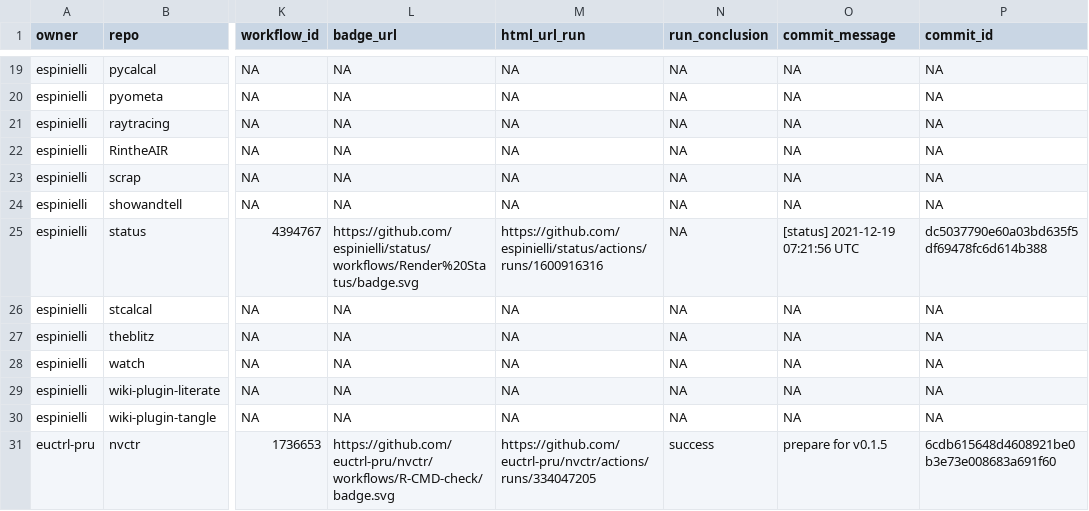
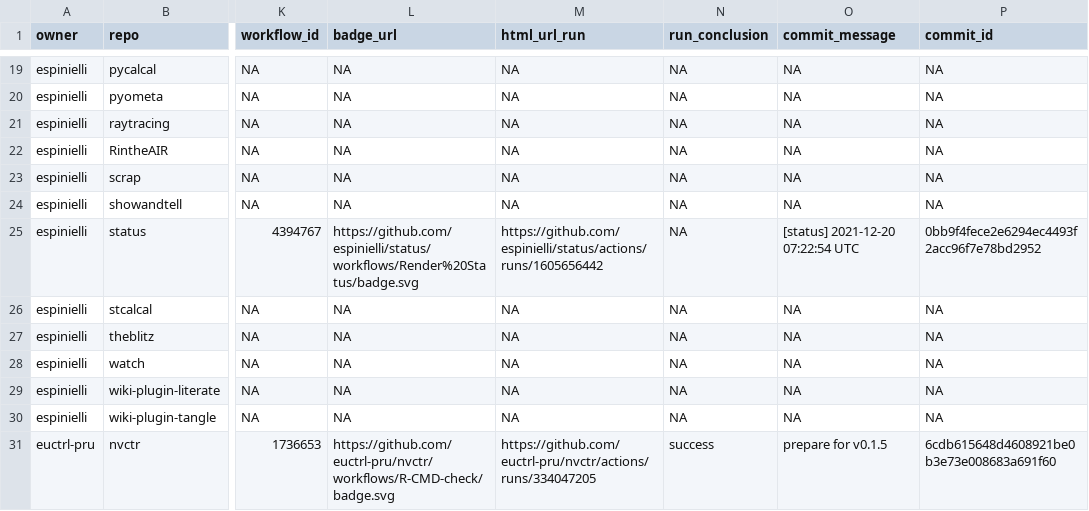
Before and after one commit to nmfs-ost/FIT-status, a CSV file: repos.csv, drawn as a sheet; only a part is shown, gaps mark what is left out; the diff names each change by its address in the sheet, - before the commit and + after, or states it on an @@ line.

```diff
--- a/repos.csv
+++ b/repos.csv
-M25 (html_url_run): https://github.com/espinielli/status/actions/runs/1600916316
+M25 (html_url_run): https://github.com/espinielli/status/actions/runs/1605656442
-O25 (commit_message): [status] 2021-12-19 07:21:56 UTC
+O25 (commit_message): [status] 2021-12-20 07:22:54 UTC
-P25 (commit_id): dc5037790e60a03bd635f5df69478fc6d614b388
+P25 (commit_id): 0bb9f4fece2e6294ec4493f2acc96f7e78bd2952
```
Also changed, not shown: 1 other file.
